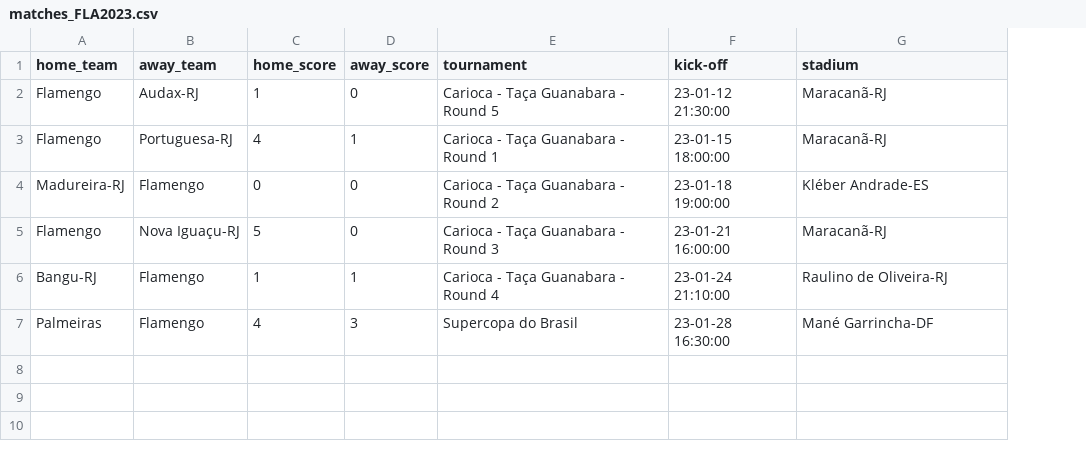
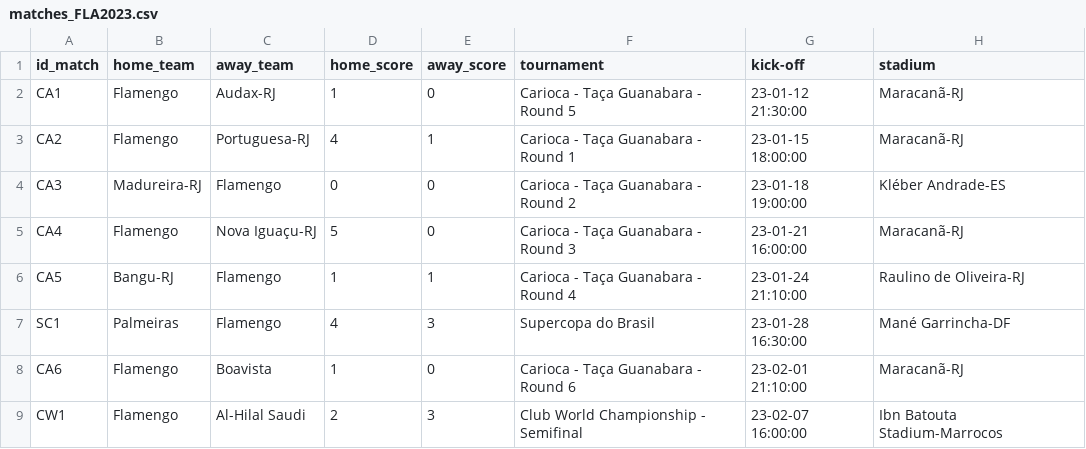
Before and after one commit to williamjouse/jogos-Flamengo-2023, a CSV file: matches_FLA2023.csv, drawn as a sheet; the diff names each change by its address in the sheet, - before the commit and + after, or states it on an @@ line.

```diff
--- a/matches_FLA2023.csv
+++ b/matches_FLA2023.csv
+column A (id_match), rows 2-7: CA1 | CA2 | CA3 | CA4 | CA5 | SC1
+row 8: CA6 | Flamengo | Boavista | 1 | 0 | Carioca - Taça Guanabara - Round 6 | 23-02-01 21:10:00 | Maracanã-RJ
+row 9: CW1 | Flamengo | Al-Hilal Saudi | 2 | 3 | Club World Championship - Semifinal | 23-02-07 16:00:00 | Ibn Batouta Stadium-Marrocos
```
Also changed, not shown: goal_scorers.csv, 2 other files.
